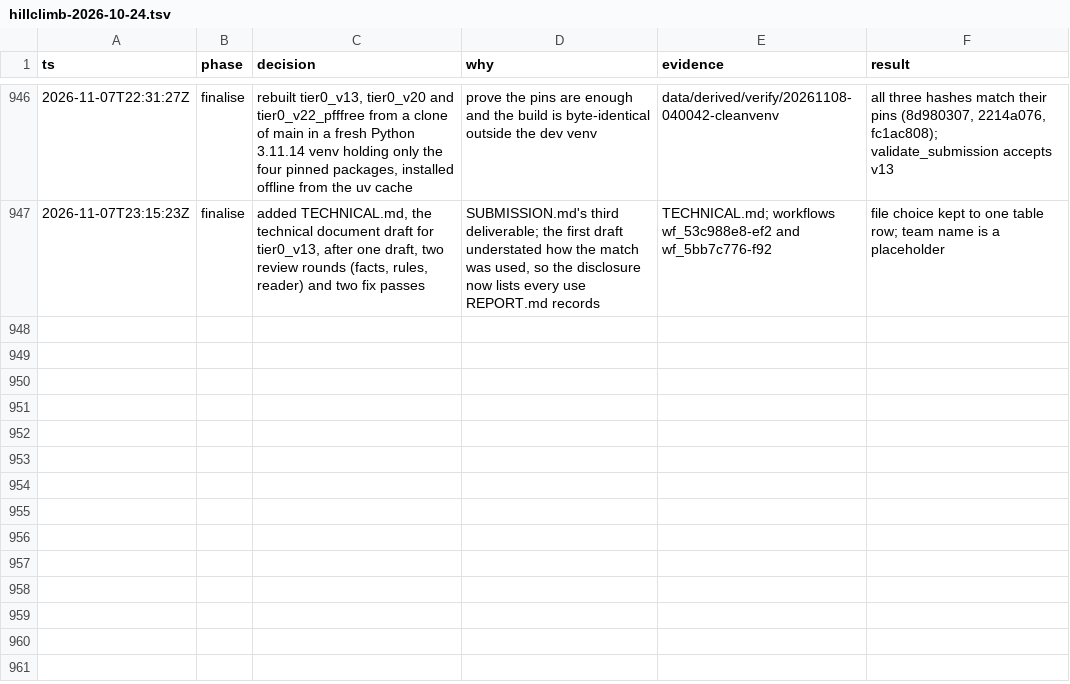
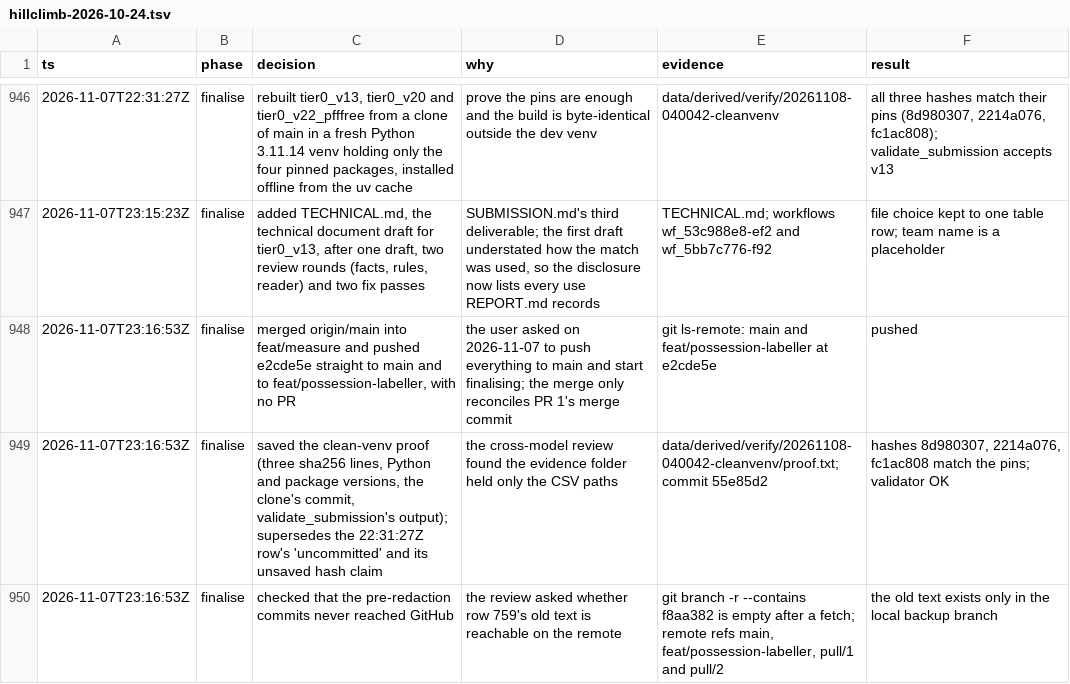
Before and after one commit to shishirmehto/more-than-a-hack-2027, a TSV file: .audit/hillclimb-2026-10-24.tsv, drawn as a sheet; only a part is shown, gaps mark what is left out; the diff names each change by its address in the sheet, - before the commit and + after, or states it on an @@ line.

Commit message:
Log the push to main and the clean-venv proof

```diff
--- a/.audit/hillclimb-2026-10-24.tsv
+++ b/.audit/hillclimb-2026-10-24.tsv
+row 948: 2026-11-07T23:16:53Z | finalise | merged origin/main into feat/measure and pushed e2cde5e straight to main and to feat/possession-labeller, with no PR | the user asked on 2026-11-07 to push everything to main and start finalising; the merge only reconciles PR 1's merge commit | git ls-remote: main and feat/possession-labeller at e2cde5e | pushed
+row 949: 2026-11-07T23:16:53Z | finalise | saved the clean-venv proof (three sha256 lines, Python and package versions, the clone's commit, validate_submission's output); supersedes the 22:31:27Z row's 'uncommitted' and its unsaved hash claim | the cross-model review found the evidence folder held only the CSV paths | data/derived/verify/20261108-040042-cleanvenv/proof.txt; commit 55e85d2 | hashes 8d980307, 2214a076, fc1ac808 match the pins; validator OK
+row 950: 2026-11-07T23:16:53Z | finalise | checked that the pre-redaction commits never reached GitHub | the review asked whether row 759's old text is reachable on the remote | git branch -r --contains f8aa382 is empty after a fetch; remote refs main, feat/possession-labeller, pull/1 and pull/2 | the old text exists only in the local backup branch
```
